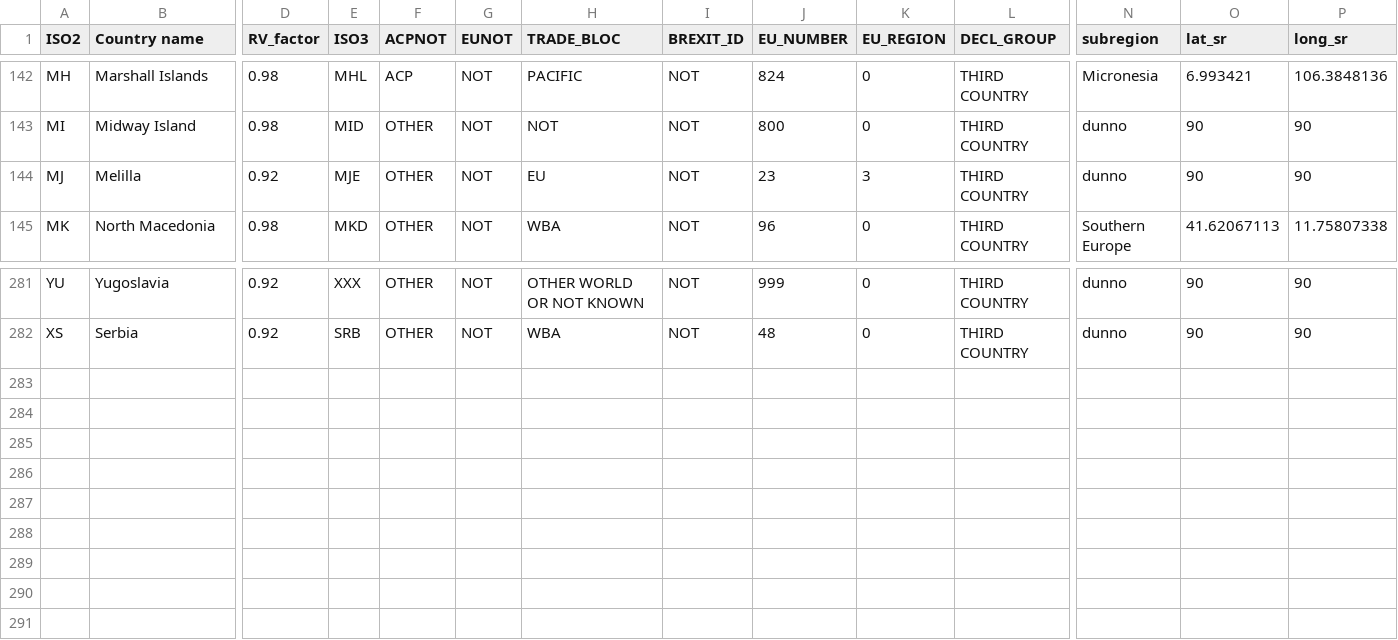
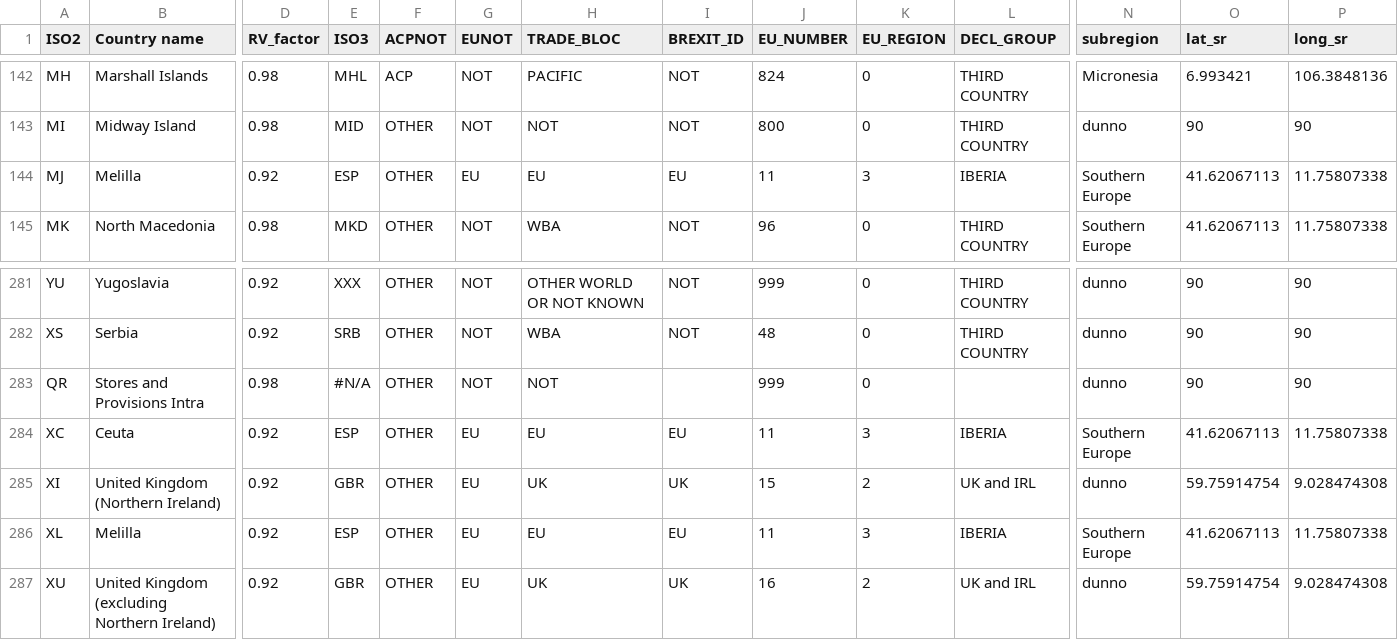
Before and after one commit to hoolio61/data, a CSV file: jules_biglist.csv, drawn as a sheet; only a part is shown, gaps mark what is left out; rows hold the shown columns only; the diff names each change by its address in the sheet, - before the commit and + after, or states it on an @@ line.

Commit message:
Add files via upload

```diff
--- a/jules_biglist.csv
+++ b/jules_biglist.csv
-E144 (ISO3): MJE
+E144 (ISO3): ESP
-G144 (EUNOT): NOT
+G144 (EUNOT): EU
-I144 (BREXIT_ID): NOT
+I144 (BREXIT_ID): EU
-J144 (EU_NUMBER): 23
+J144 (EU_NUMBER): 11
-L144 (DECL_GROUP): THIRD COUNTRY
+L144 (DECL_GROUP): IBERIA
-N144 (subregion): dunno
+N144 (subregion): Southern Europe
-O144 (lat_sr): 90
+O144 (lat_sr): 41.62067113
-P144 (long_sr): 90
+P144 (long_sr): 11.75807338
+row 283: QR | Stores and Provisions Intra | 0.98 | #N/A | OTHER | NOT | NOT |  | 999 | 0 |  | dunno | 90 | 90
+row 284: XC | Ceuta | 0.92 | ESP | OTHER | EU | EU | EU | 11 | 3 | IBERIA | Southern Europe | 41.62067113 | 11.75807338
+row 285: XI | United Kingdom (Northern Ireland) | 0.92 | GBR | OTHER | EU | UK | UK | 15 | 2 | UK and IRL | dunno | 59.75914754 | 9.028474308
+row 286: XL | Melilla | 0.92 | ESP | OTHER | EU | EU | EU | 11 | 3 | IBERIA | Southern Europe | 41.62067113 | 11.75807338
+row 287: XU | United Kingdom (excluding Northern Ireland) | 0.92 | GBR | OTHER | EU | UK | UK | 16 | 2 | UK and IRL | dunno | 59.75914754 | 9.028474308
```
